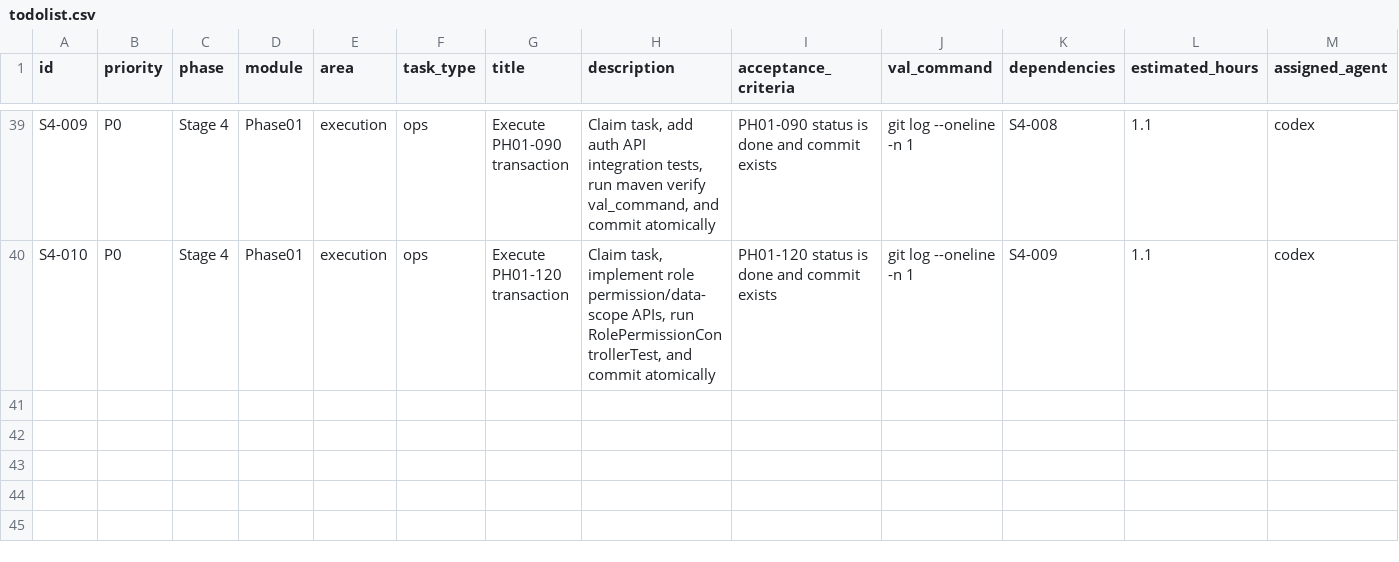
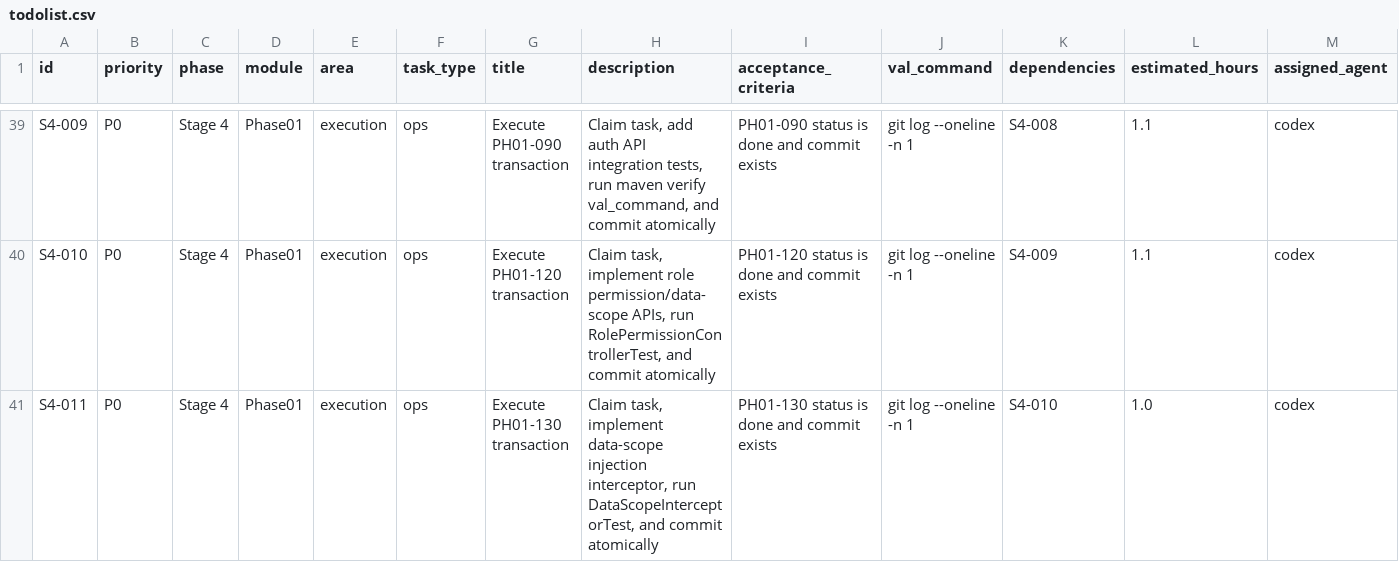
Before and after one commit to hangsome/labor_system_ai_test, a CSV file: todolist.csv, drawn as a sheet; only a part is shown, gaps mark what is left out; rows hold the shown columns only; the diff names each change by its address in the sheet, - before the commit and + after, or states it on an @@ line.

Commit message:
[PH01-130] Implement data scope injection mechanism

```diff
--- a/todolist.csv
+++ b/todolist.csv
+row 41: S4-011 | P0 | Stage 4 | Phase01 | execution | ops | Execute PH01-130 transaction | Claim task, implement data-scope injection interceptor, run DataScopeInterceptorTest, and commit atomically | PH01-130 status is done and commit exists | git log --oneline -n 1 | S4-010 | 1.0 | codex
```
Also changed, not shown: phases/phase-01-foundation/todolist.csv, 12 other files.
